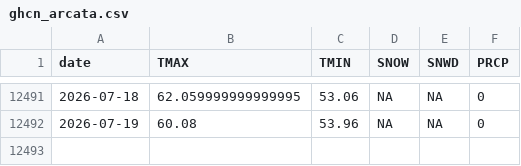
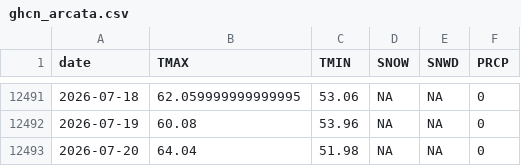
Before and after one commit to adamkc/adamkc.github.io, a CSV file: docs/arcata-weather/ghcn_arcata.csv, drawn as a sheet; only a part is shown, gaps mark what is left out; the diff names each change by its address in the sheet, - before the commit and + after, or states it on an @@ line.

```diff
--- a/docs/arcata-weather/ghcn_arcata.csv
+++ b/docs/arcata-weather/ghcn_arcata.csv
+row 12493: 2026-07-20 | 64.04 | 51.98 | NA | NA | 0
```
Also changed, not shown: 2 other files.
